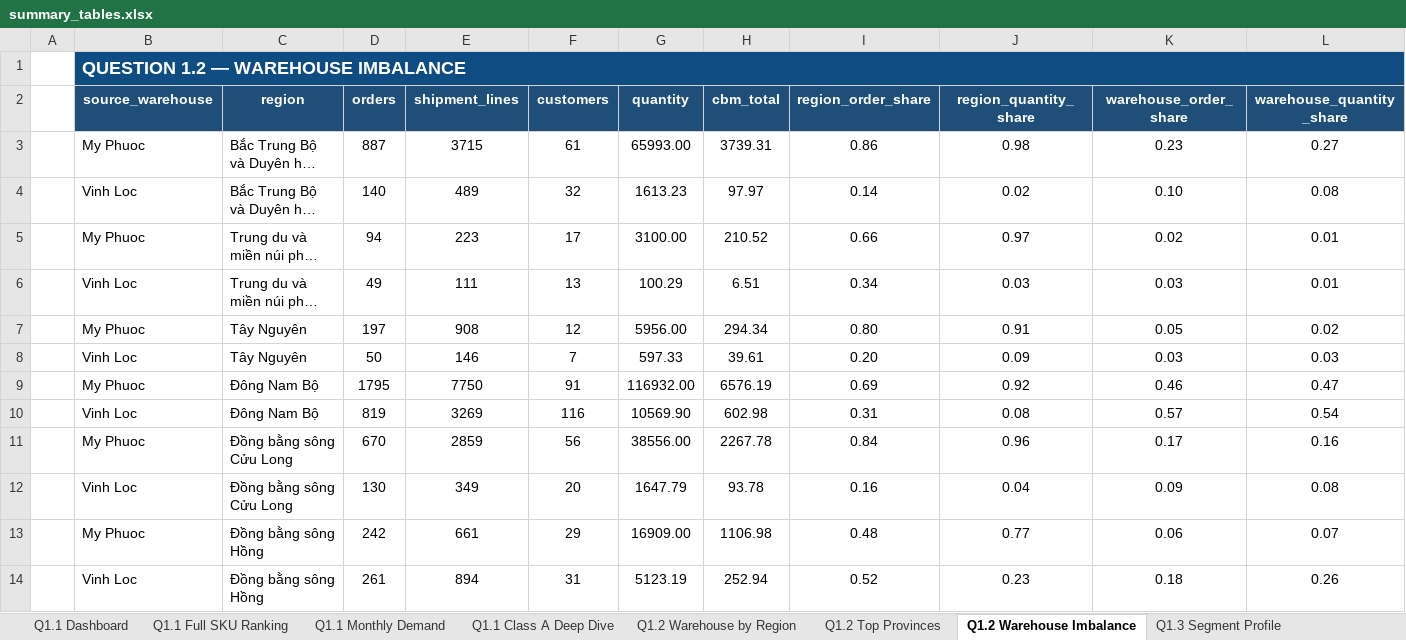
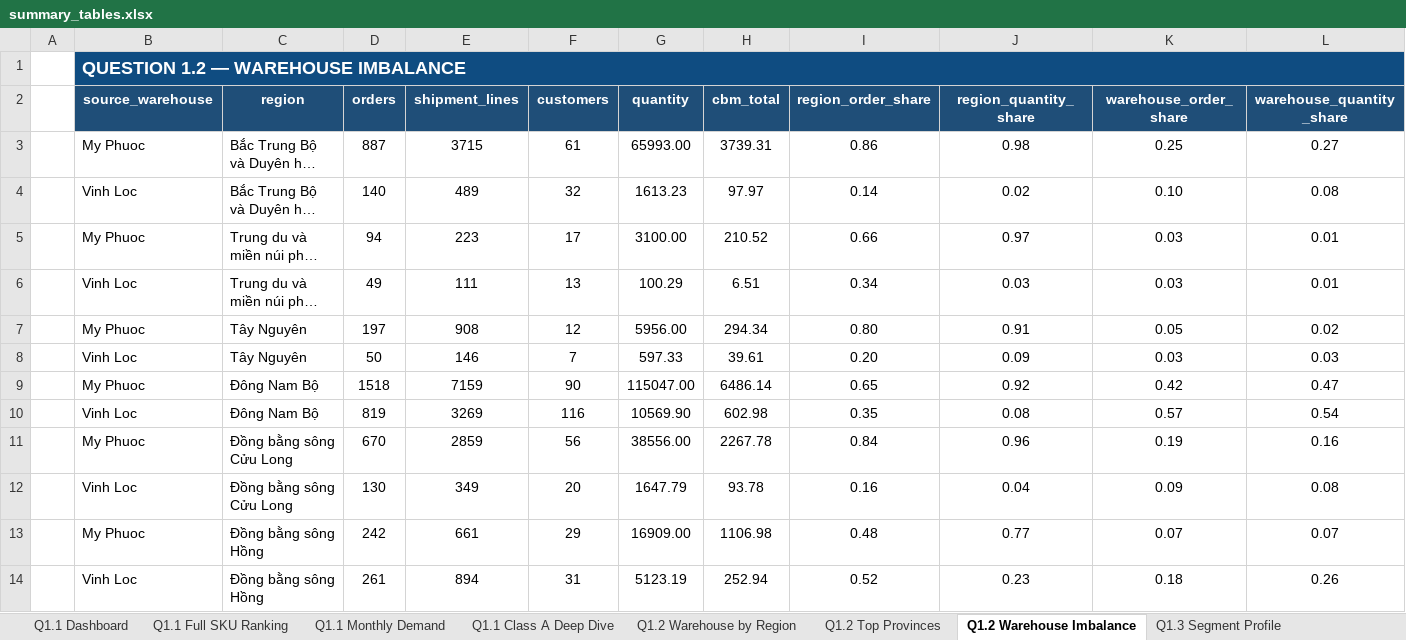
Before and after one commit to tlong-ds/omni-channel-distribution-system, an Excel workbook: outputs/round2/summary_tables.xlsx, sheet Q1.2 Warehouse Imbalance, drawn as a sheet; long unchanged cells end in …; values as stored, in another font and other column widths than the file's, no borders; removed rows and columns are numbered as before the commit, all else as after; the diff names each change by its address in the sheet, - before the commit and + after, or states it on an @@ line.

```diff
--- a/outputs/round2/summary_tables.xlsx (sheet Q1.2 Warehouse Imbalance)
+++ b/outputs/round2/summary_tables.xlsx (sheet Q1.2 Warehouse Imbalance)
-K3 (warehouse_order_share): 0.23
+K3 (warehouse_order_share): 0.25
-K5 (warehouse_order_share): 0.02
+K5 (warehouse_order_share): 0.03
-row 9:  | My Phuoc | Đông Nam Bộ | 1795 | 7750 | 91 | 116932.00 | 6576.19 | 0.69 | 0.92 | 0.46 | 0.47
+row 9:  | My Phuoc | Đông Nam Bộ | 1518 | 7159 | 90 | 115047.00 | 6486.14 | 0.65 | 0.92 | 0.42 | 0.47
-I10 (region_order_share): 0.31
+I10 (region_order_share): 0.35
-K11 (warehouse_order_share): 0.17
+K11 (warehouse_order_share): 0.19
-K13 (warehouse_order_share): 0.06
+K13 (warehouse_order_share): 0.07
```
Also changed, not shown: sheet Q1.2 Top Provinces, sheet Q1.3 Segment Profile, sheet Q1.2 Warehouse by Region, sheet Q1.3 Packaging, 51 other files.
